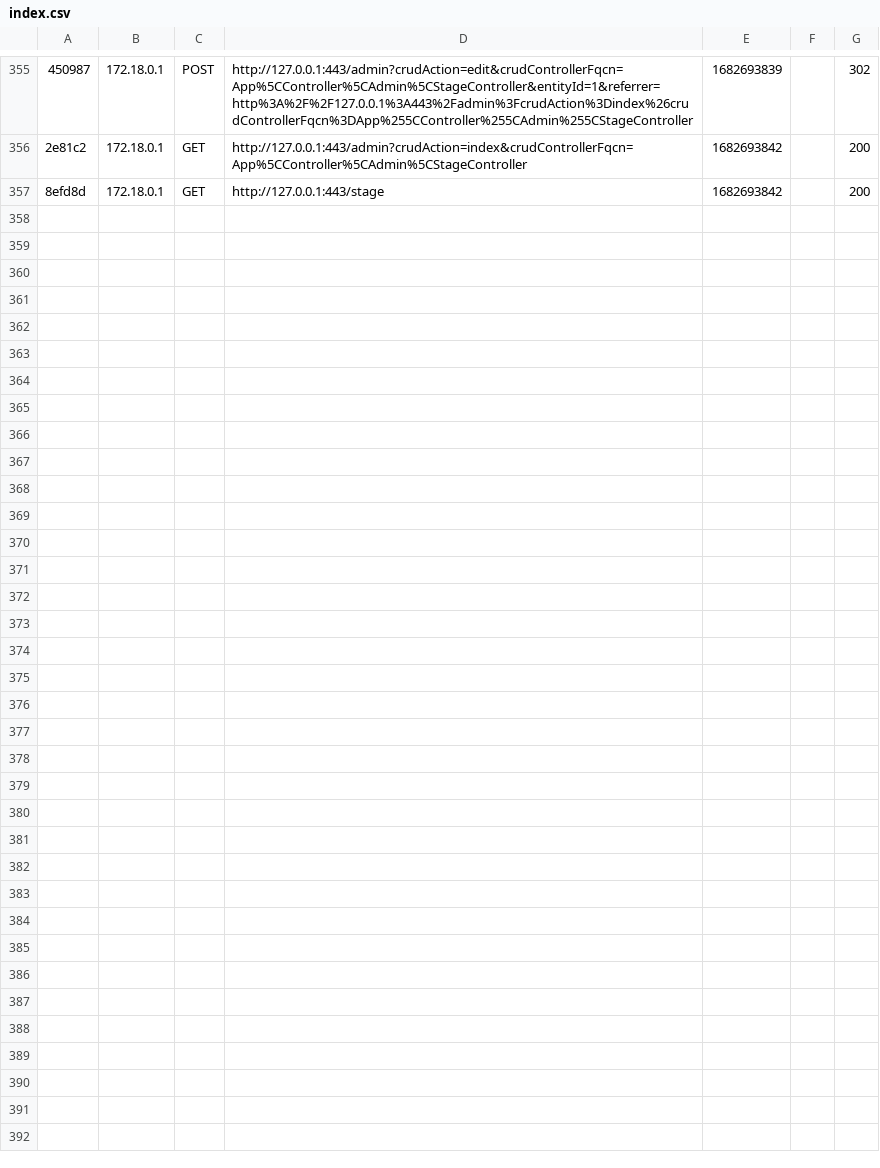
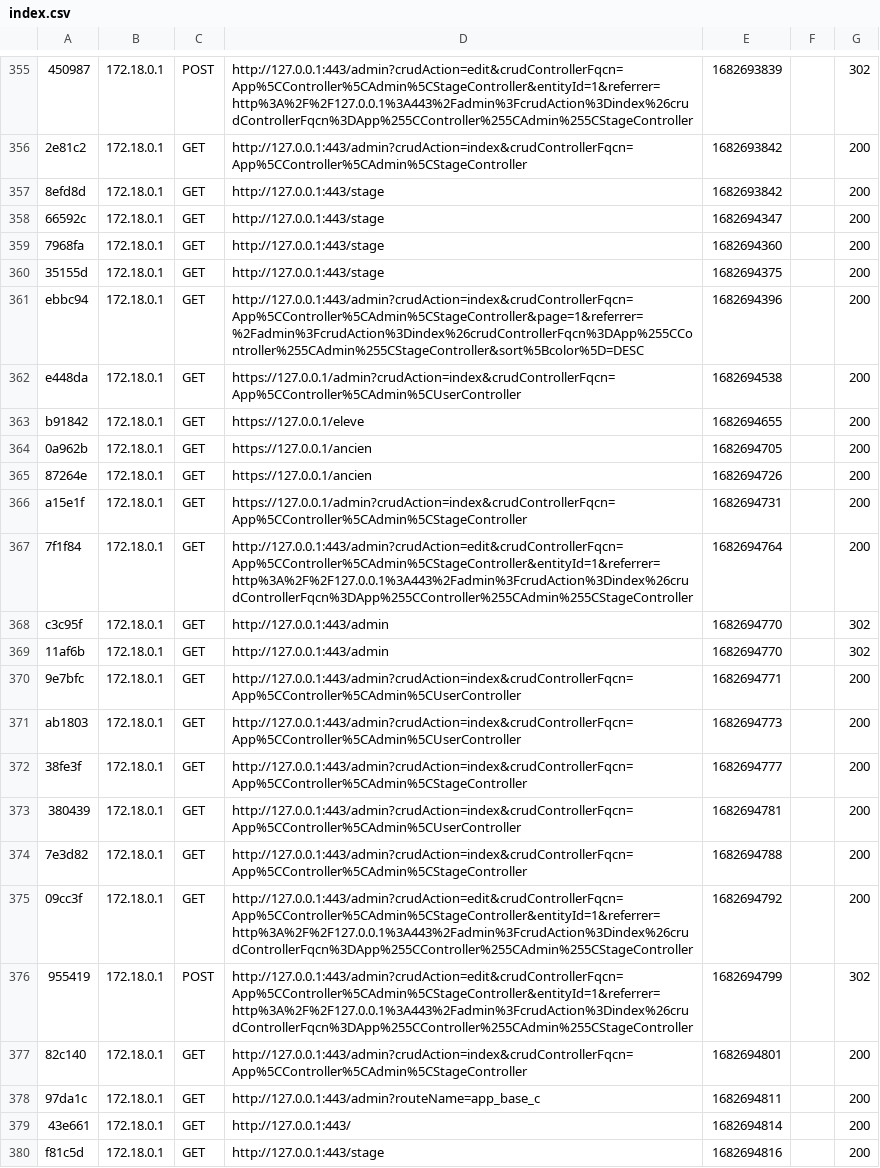
Before and after one commit to Harteos7/BDE, a CSV file: app/var/cache/dev/profiler/index.csv, drawn as a sheet; only a part is shown, gaps mark what is left out; the diff names each change by its address in the sheet, - before the commit and + after, or states it on an @@ line.

```diff
--- a/app/var/cache/dev/profiler/index.csv
+++ b/app/var/cache/dev/profiler/index.csv
+row 358: 66592c | 172.18.0.1 | GET | http://127.0.0.1:443/stage | 1682694347 |  | 200
+row 359: 7968fa | 172.18.0.1 | GET | http://127.0.0.1:443/stage | 1682694360 |  | 200
+row 360: 35155d | 172.18.0.1 | GET | http://127.0.0.1:443/stage | 1682694375 |  | 200
+row 361: ebbc94 | 172.18.0.1 | GET | http://127.0.0.1:443/admin?crudAction=index&crudControllerFqcn=App%5CController%5CAdmin%5CStageController&page=1&referrer=%2Fadmin%3FcrudAction%3Dindex%26crudControllerFqcn%3DApp%255CController%255CAdmin%255CStageController&sort%5Bcolor%5D=DESC | 1682694396 |  | 200
+row 362: e448da | 172.18.0.1 | GET | https://127.0.0.1/admin?crudAction=index&crudControllerFqcn=App%5CController%5CAdmin%5CUserController | 1682694538 |  | 200
+row 363: b91842 | 172.18.0.1 | GET | https://127.0.0.1/eleve | 1682694655 |  | 200
+row 364: 0a962b | 172.18.0.1 | GET | https://127.0.0.1/ancien | 1682694705 |  | 200
+row 365: 87264e | 172.18.0.1 | GET | https://127.0.0.1/ancien | 1682694726 |  | 200
+row 366: a15e1f | 172.18.0.1 | GET | https://127.0.0.1/admin?crudAction=index&crudControllerFqcn=App%5CController%5CAdmin%5CStageController | 1682694731 |  | 200
+row 367: 7f1f84 | 172.18.0.1 | GET | http://127.0.0.1:443/admin?crudAction=edit&crudControllerFqcn=App%5CController%5CAdmin%5CStageController&entityId=1&referrer=http%3A%2F%2F127.0.0.1%3A443%2Fadmin%3FcrudAction%3Dindex%26crudControllerFqcn%3DApp%255CController%255CAdmin%255CStageController | 1682694764 |  | 200
+row 368: c3c95f | 172.18.0.1 | GET | http://127.0.0.1:443/admin | 1682694770 |  | 302
+row 369: 11af6b | 172.18.0.1 | GET | http://127.0.0.1:443/admin | 1682694770 |  | 302
+row 370: 9e7bfc | 172.18.0.1 | GET | http://127.0.0.1:443/admin?crudAction=index&crudControllerFqcn=App%5CController%5CAdmin%5CUserController | 1682694771 |  | 200
+row 371: ab1803 | 172.18.0.1 | GET | http://127.0.0.1:443/admin?crudAction=index&crudControllerFqcn=App%5CController%5CAdmin%5CUserController | 1682694773 |  | 200
+row 372: 38fe3f | 172.18.0.1 | GET | http://127.0.0.1:443/admin?crudAction=index&crudControllerFqcn=App%5CController%5CAdmin%5CStageController | 1682694777 |  | 200
+row 373: 380439 | 172.18.0.1 | GET | http://127.0.0.1:443/admin?crudAction=index&crudControllerFqcn=App%5CController%5CAdmin%5CUserController | 1682694781 |  | 200
+row 374: 7e3d82 | 172.18.0.1 | GET | http://127.0.0.1:443/admin?crudAction=index&crudControllerFqcn=App%5CController%5CAdmin%5CStageController | 1682694788 |  | 200
+row 375: 09cc3f | 172.18.0.1 | GET | http://127.0.0.1:443/admin?crudAction=edit&crudControllerFqcn=App%5CController%5CAdmin%5CStageController&entityId=1&referrer=http%3A%2F%2F127.0.0.1%3A443%2Fadmin%3FcrudAction%3Dindex%26crudControllerFqcn%3DApp%255CController%255CAdmin%255CStageController | 1682694792 |  | 200
+row 376: 955419 | 172.18.0.1 | POST | http://127.0.0.1:443/admin?crudAction=edit&crudControllerFqcn=App%5CController%5CAdmin%5CStageController&entityId=1&referrer=http%3A%2F%2F127.0.0.1%3A443%2Fadmin%3FcrudAction%3Dindex%26crudControllerFqcn%3DApp%255CController%255CAdmin%255CStageController | 1682694799 |  | 302
+row 377: 82c140 | 172.18.0.1 | GET | http://127.0.0.1:443/admin?crudAction=index&crudControllerFqcn=App%5CController%5CAdmin%5CStageController | 1682694801 |  | 200
+row 378: 97da1c | 172.18.0.1 | GET | http://127.0.0.1:443/admin?routeName=app_base_c | 1682694811 |  | 200
+row 379: 43e661 | 172.18.0.1 | GET | http://127.0.0.1:443/ | 1682694814 |  | 200
+row 380: f81c5d | 172.18.0.1 | GET | http://127.0.0.1:443/stage | 1682694816 |  | 200
```
Also changed, not shown: 32 other files.
